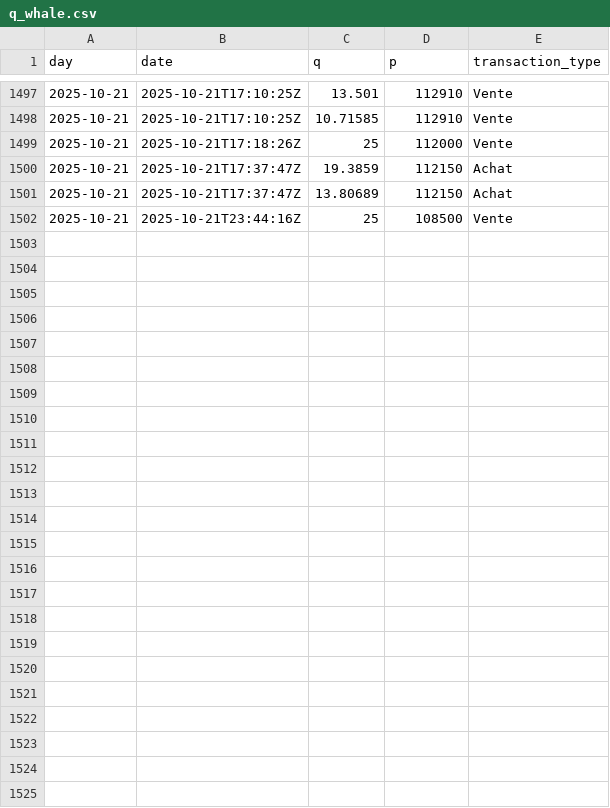
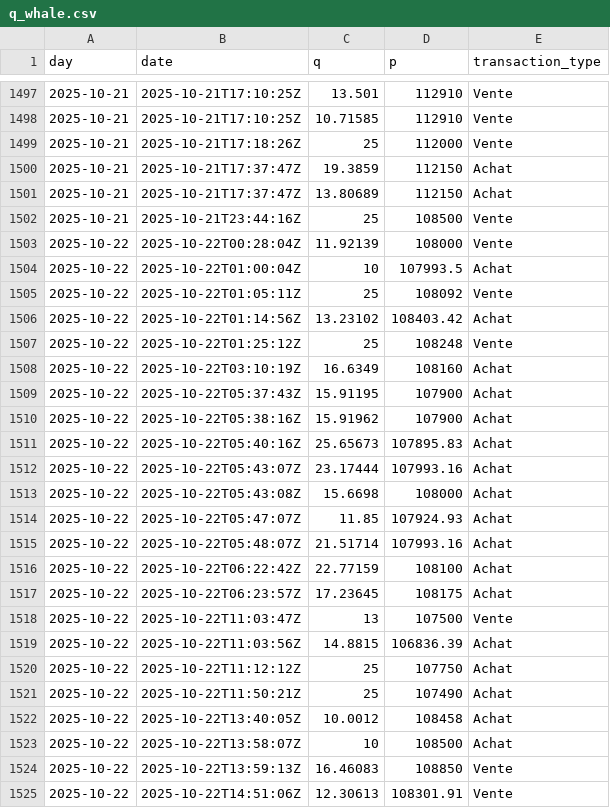
Before and after one commit to yassinedkk/binance, a CSV file: q_whale.csv, drawn as a sheet; only a part is shown, gaps mark what is left out; the diff names each change by its address in the sheet, - before the commit and + after, or states it on an @@ line.

```diff
--- a/q_whale.csv
+++ b/q_whale.csv
+row 1503: 2025-10-22 | 2025-10-22T00:28:04Z | 11.92139 | 108000 | Vente
+row 1504: 2025-10-22 | 2025-10-22T01:00:04Z | 10 | 107993.5 | Achat
+row 1505: 2025-10-22 | 2025-10-22T01:05:11Z | 25 | 108092 | Vente
+row 1506: 2025-10-22 | 2025-10-22T01:14:56Z | 13.23102 | 108403.42 | Achat
+row 1507: 2025-10-22 | 2025-10-22T01:25:12Z | 25 | 108248 | Vente
+row 1508: 2025-10-22 | 2025-10-22T03:10:19Z | 16.6349 | 108160 | Achat
+row 1509: 2025-10-22 | 2025-10-22T05:37:43Z | 15.91195 | 107900 | Achat
+row 1510: 2025-10-22 | 2025-10-22T05:38:16Z | 15.91962 | 107900 | Achat
+row 1511: 2025-10-22 | 2025-10-22T05:40:16Z | 25.65673 | 107895.83 | Achat
+row 1512: 2025-10-22 | 2025-10-22T05:43:07Z | 23.17444 | 107993.16 | Achat
+row 1513: 2025-10-22 | 2025-10-22T05:43:08Z | 15.6698 | 108000 | Achat
+row 1514: 2025-10-22 | 2025-10-22T05:47:07Z | 11.85 | 107924.93 | Achat
+row 1515: 2025-10-22 | 2025-10-22T05:48:07Z | 21.51714 | 107993.16 | Achat
+row 1516: 2025-10-22 | 2025-10-22T06:22:42Z | 22.77159 | 108100 | Achat
+row 1517: 2025-10-22 | 2025-10-22T06:23:57Z | 17.23645 | 108175 | Achat
+row 1518: 2025-10-22 | 2025-10-22T11:03:47Z | 13 | 107500 | Vente
+row 1519: 2025-10-22 | 2025-10-22T11:03:56Z | 14.8815 | 106836.39 | Achat
+row 1520: 2025-10-22 | 2025-10-22T11:12:12Z | 25 | 107750 | Achat
+row 1521: 2025-10-22 | 2025-10-22T11:50:21Z | 25 | 107490 | Achat
+row 1522: 2025-10-22 | 2025-10-22T13:40:05Z | 10.0012 | 108458 | Achat
+row 1523: 2025-10-22 | 2025-10-22T13:58:07Z | 10 | 108500 | Achat
+row 1524: 2025-10-22 | 2025-10-22T13:59:13Z | 16.46083 | 108850 | Vente
+row 1525: 2025-10-22 | 2025-10-22T14:51:06Z | 12.30613 | 108301.91 | Vente
```
Also changed, not shown: df_normal.csv, df_whale.csv.
